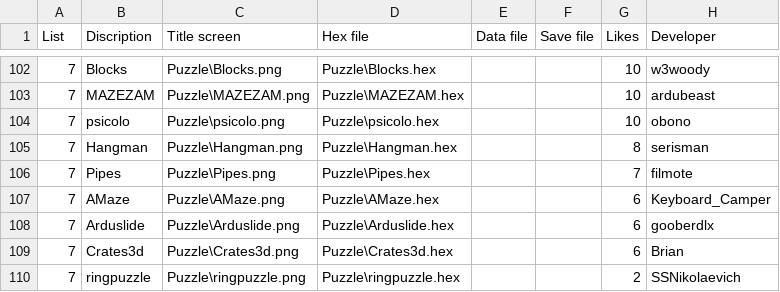
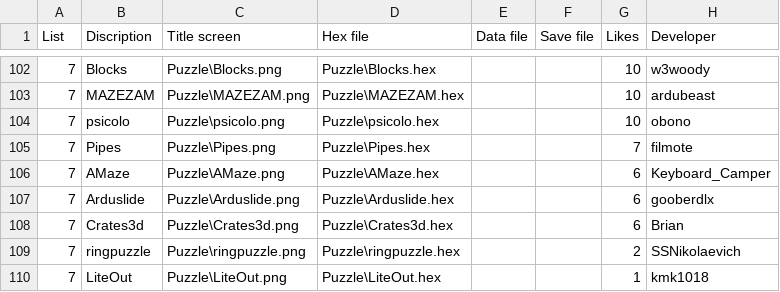
Before and after one commit to bateske/ArduFXTest, a CSV file: flashcart-index.csv, drawn as a sheet; only a part is shown, gaps mark what is left out; the shorter side is filled out with more unchanged rows; the diff names each change by its address in the sheet, - before the commit and + after, or states it on an @@ line.

```diff
--- a/flashcart-index.csv
+++ b/flashcart-index.csv
-row 105: 7 | Hangman | Puzzle\Hangman.png | Puzzle\Hangman.hex |  |  | 8 | serisman
```
Also changed, not shown: 11 other files.
